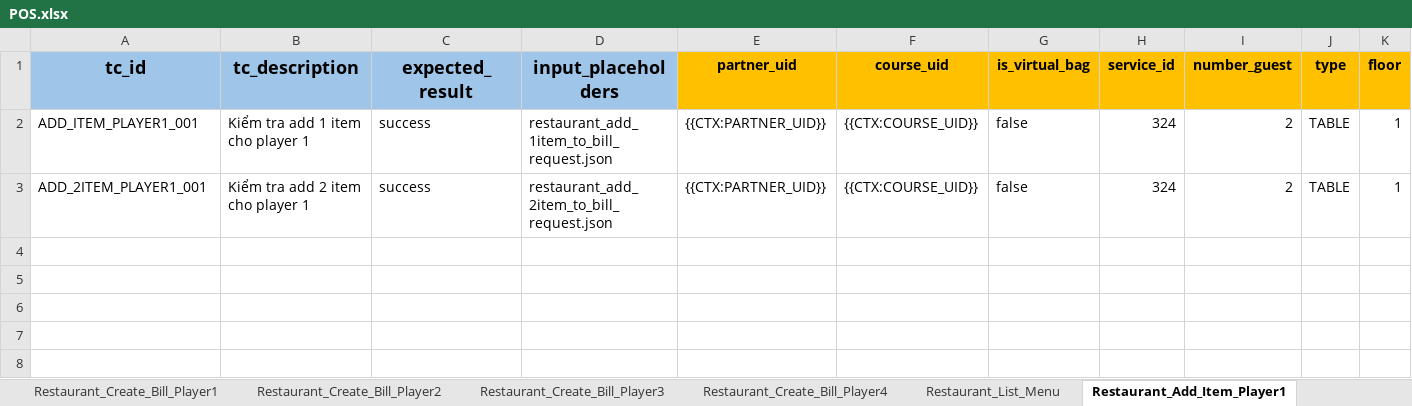
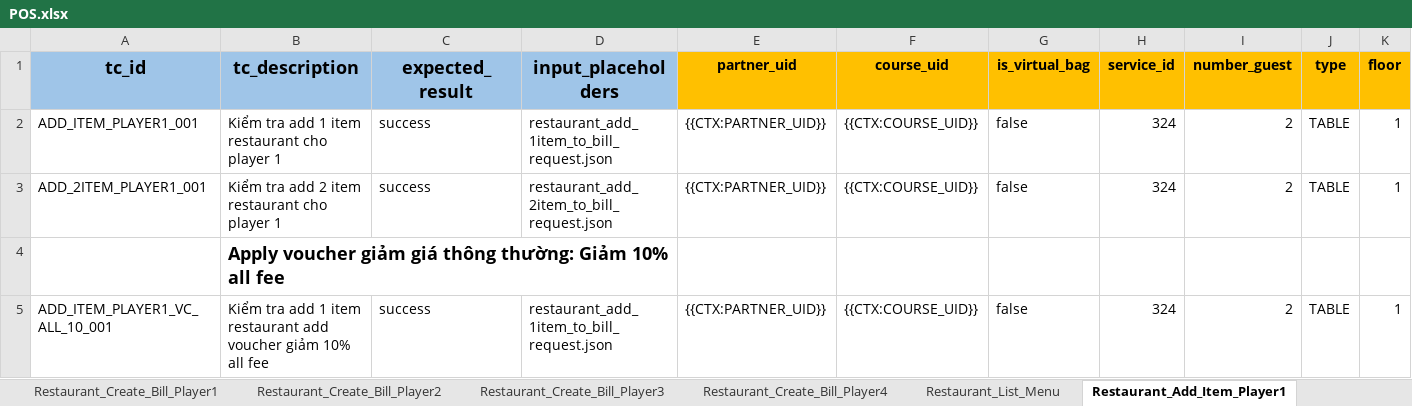
Before and after one commit to PhuongXinhGai/CARO_CMS_AUTO_API_STG, an Excel workbook: src/main/resources/input_excel_file/booking/POS.xlsx, sheet Restaurant_Add_Item_Player1, drawn as a sheet; only a part is shown; values as stored, in another font and other column widths than the file's, no borders; rows hold the shown columns only; the diff names each change by its address in the sheet, - before the commit and + after, or states it on an @@ line.

```diff
--- a/src/main/resources/input_excel_file/booking/POS.xlsx (sheet Restaurant_Add_Item_Player1)
+++ b/src/main/resources/input_excel_file/booking/POS.xlsx (sheet Restaurant_Add_Item_Player1)
-B2 (tc_description): Kiểm tra add 1 item cho player 1
+B2 (tc_description): Kiểm tra add 1 item restaurant cho player 1
-B3 (tc_description): Kiểm tra add 2 item cho player 1
+B3 (tc_description): Kiểm tra add 2 item restaurant cho player 1
+row 4:  | Apply voucher giảm giá thông thường: Giảm 10% all fee
+row 5: ADD_ITEM_PLAYER1_VC_ALL_10_001 | Kiểm tra add 1 item restaurant add voucher giảm 10% all fee | success | restaurant_add_1item_to_bill_request.json | {{CTX:PARTNER_UID}} | {{CTX:COURSE_UID}} | false | 324 | 2 | TABLE | 1
```
Also changed, not shown: sheet Driving_Add_Item_Player1, sheet Kiosk_Add_Item_Player1, sheet Proshop_Add_Item_Player1, sheet Retal_Add_Item_Player1, sheet MiniBar_Add_Item_Player1, src/main/resources/input_excel_file/booking/CICO.xlsx, src/main/resources/input_excel_file/booking/voucher.xlsx, 1 other file.
